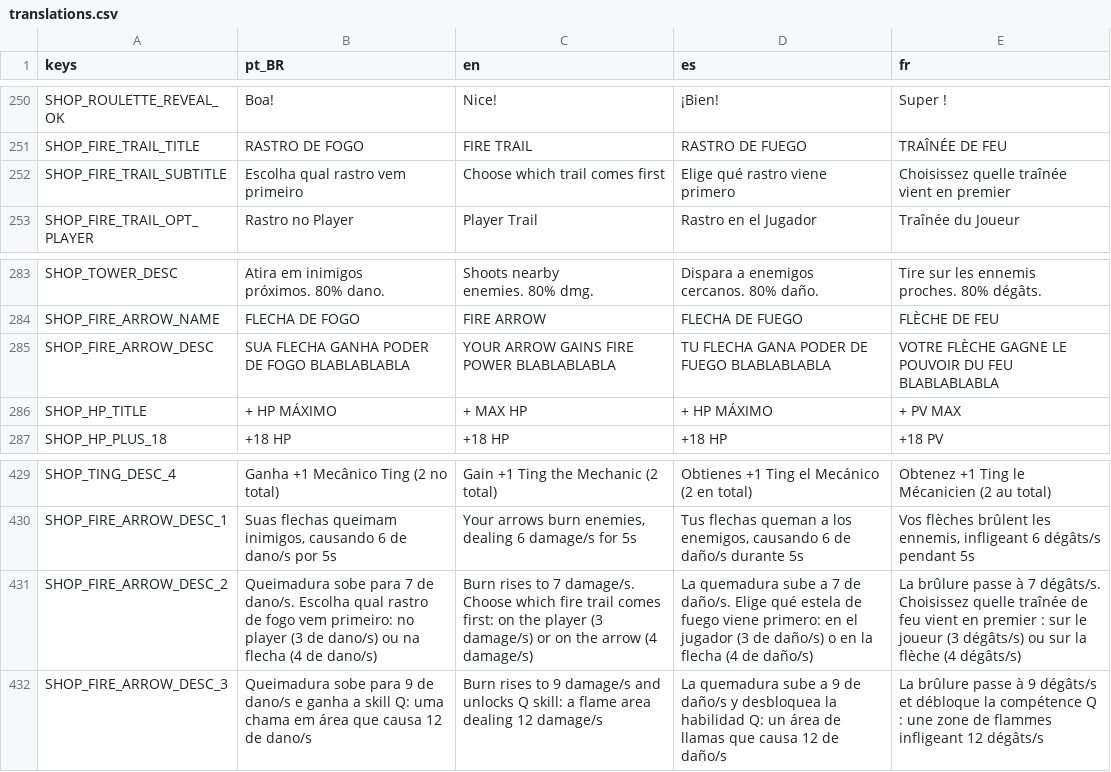
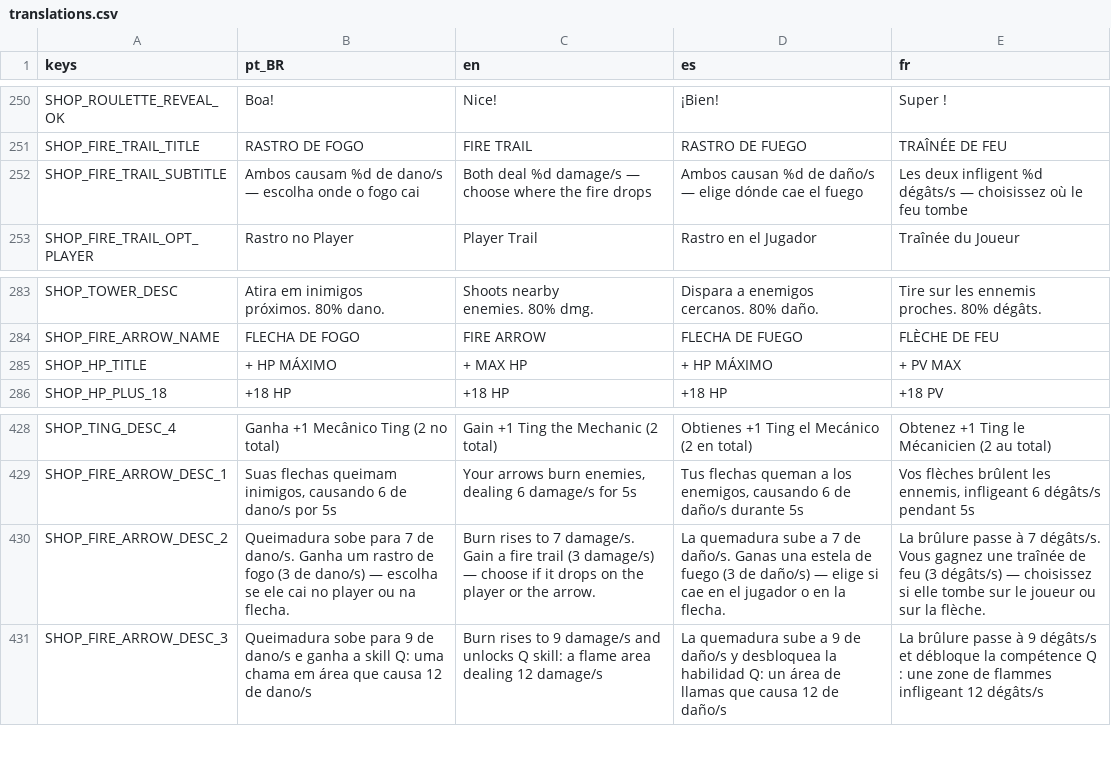
Before and after one commit to rafa-mesquita/Twilight-Quiver, a CSV file: assets/i18n/translations.csv, drawn as a sheet; only a part is shown, gaps mark what is left out.

Commit message:
feat: rastros de fogo unificam DoT (3/4/5) + mesmo scaling de Dano + numero no modal L2 + textos da carta

```diff
--- a/assets/i18n/translations.csv
+++ b/assets/i18n/translations.csv
@@ -283,3 +283,3 @@ SHOP_ROULETTE_REVEAL_OK,Boa!,Nice!,¡Bien!,Super !
 SHOP_FIRE_TRAIL_TITLE,RASTRO DE FOGO,FIRE TRAIL,RASTRO DE FUEGO,TRAÎNÉE DE FEU
-SHOP_FIRE_TRAIL_SUBTITLE,Escolha qual rastro vem primeiro,Choose which trail comes first,Elige qué rastro viene primero,Choisissez quelle traînée vient en premier
+SHOP_FIRE_TRAIL_SUBTITLE,Ambos causam %d de dano/s — escolha onde o fogo cai,Both deal %d damage/s — choose where the fire drops,Ambos causan %d de daño/s — elige dónde cae el fuego,Les deux infligent %d dégâts/s — choisissez où le feu tombe
 SHOP_FIRE_TRAIL_OPT_PLAYER,Rastro no Player,Player Trail,Rastro en el Jugador,Traînée du Joueur
@@ -336,3 +336,2 @@ proches. 80% dégâts."
 SHOP_FIRE_ARROW_NAME,FLECHA DE FOGO,FIRE ARROW,FLECHA DE FUEGO,FLÈCHE DE FEU
-SHOP_FIRE_ARROW_DESC,SUA FLECHA GANHA PODER DE FOGO BLABLABLABLA,YOUR ARROW GAINS FIRE POWER BLABLABLABLA,TU FLECHA GANA PODER DE FUEGO BLABLABLABLA,VOTRE FLÈCHE GAGNE LE POUVOIR DU FEU BLABLABLABLA
 SHOP_HP_TITLE,+ HP MÁXIMO,+ MAX HP,+ HP MÁXIMO,+ PV MAX
@@ -482,3 +481,3 @@ SHOP_TING_DESC_4,Ganha +1 Mecânico Ting (2 no total),Gain +1 Ting the Mechanic
 SHOP_FIRE_ARROW_DESC_1,"Suas flechas queimam inimigos, causando 6 de dano/s por 5s","Your arrows burn enemies, dealing 6 damage/s for 5s","Tus flechas queman a los enemigos, causando 6 de daño/s durante 5s","Vos flèches brûlent les ennemis, infligeant 6 dégâts/s pendant 5s"
-SHOP_FIRE_ARROW_DESC_2,Queimadura sobe para 7 de dano/s. Escolha qual rastro de fogo vem primeiro: no player (3 de dano/s) ou na flecha (4 de dano/s),Burn rises to 7 damage/s. Choose which fire trail comes first: on the player (3 damage/s) or on the arrow (4 damage/s),La quemadura sube a 7 de daño/s. Elige qué estela de fuego viene primero: en el jugador (3 de daño/s) o en la flecha (4 de daño/s),La brûlure passe à 7 dégâts/s. Choisissez quelle traînée de feu vient en premier : sur le joueur (3 dégâts/s) ou sur la flèche (4 dégâts/s)
+SHOP_FIRE_ARROW_DESC_2,"Queimadura sobe para 7 de dano/s. Ganha um rastro de fogo (3 de dano/s) — escolha se ele cai no player ou na flecha.","Burn rises to 7 damage/s. Gain a fire trail (3 damage/s) — choose if it drops on the player or the arrow.","La quemadura sube a 7 de daño/s. Ganas una estela de fuego (3 de daño/s) — elige si cae en el jugador o en la flecha.","La brûlure passe à 7 dégâts/s. Vous gagnez une traînée de feu (3 dégâts/s) — choisissez si elle tombe sur le joueur ou sur la flèche."
 SHOP_FIRE_ARROW_DESC_3,Queimadura sobe para 9 de dano/s e ganha a skill Q: uma chama em área que causa 12 de dano/s,Burn rises to 9 damage/s and unlocks Q skill: a flame area dealing 12 damage/s,La quemadura sube a 9 de daño/s y desbloquea la habilidad Q: un área de llamas que causa 12 de daño/s,La brûlure passe à 9 dégâts/s et débloque la compétence Q : une zone de flammes infligeant 12 dégâts/s
```
Also changed, not shown: 2 other files.
